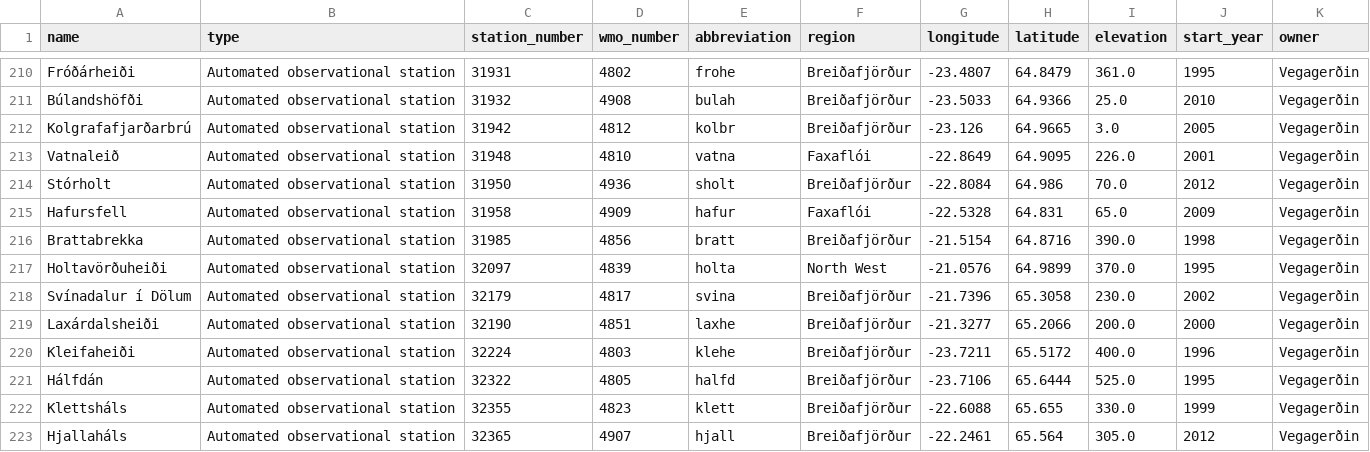
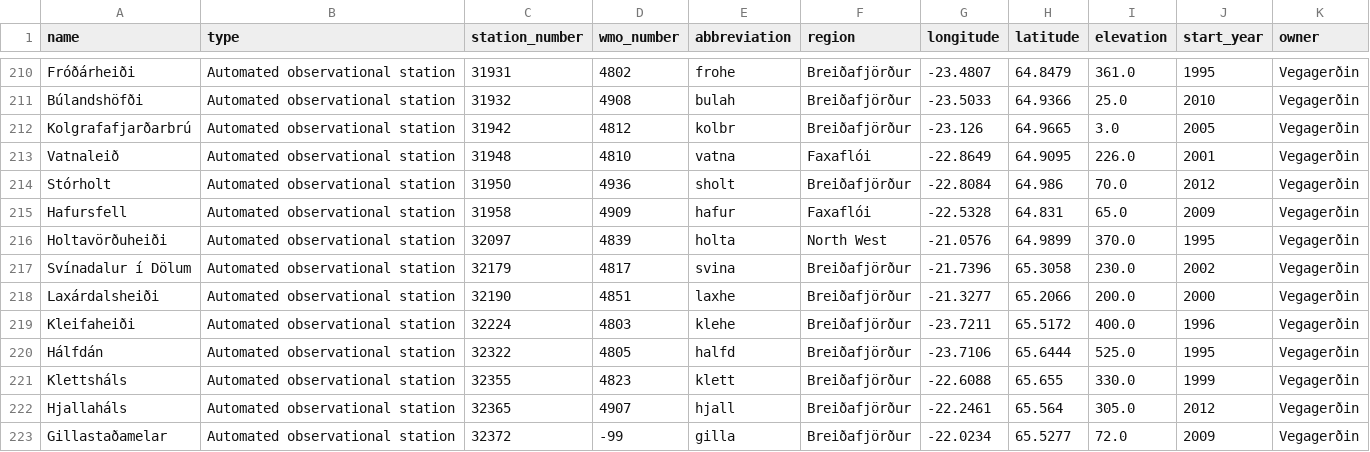
Before and after one commit to flother/weather_stations_iceland, a CSV file: stations.csv, drawn as a sheet; only a part is shown, gaps mark what is left out; the shorter side is filled out with more unchanged rows; the diff names each change by its address in the sheet, - before the commit and + after, or states it on an @@ line.

Commit message:
Update weather stations data
1 station removed

  name: Brattabrekka
  type: Automated observational station
  station_number: 31985
  wmo_number: 4856
  abbreviation: bratt
  region: Breiðafjörður
  longitude: -21.5154
  latitude: 64.8716
  elevation: 390.0
  start_year: 1998
  owner: Vegagerðin

```diff
--- a/stations.csv
+++ b/stations.csv
-row 216: Brattabrekka | Automated observational station | 31985 | 4856 | bratt | Breiðafjörður | -21.5154 | 64.8716 | 390.0 | 1998 | Vegagerðin
```
Also changed, not shown: 1 other file.
